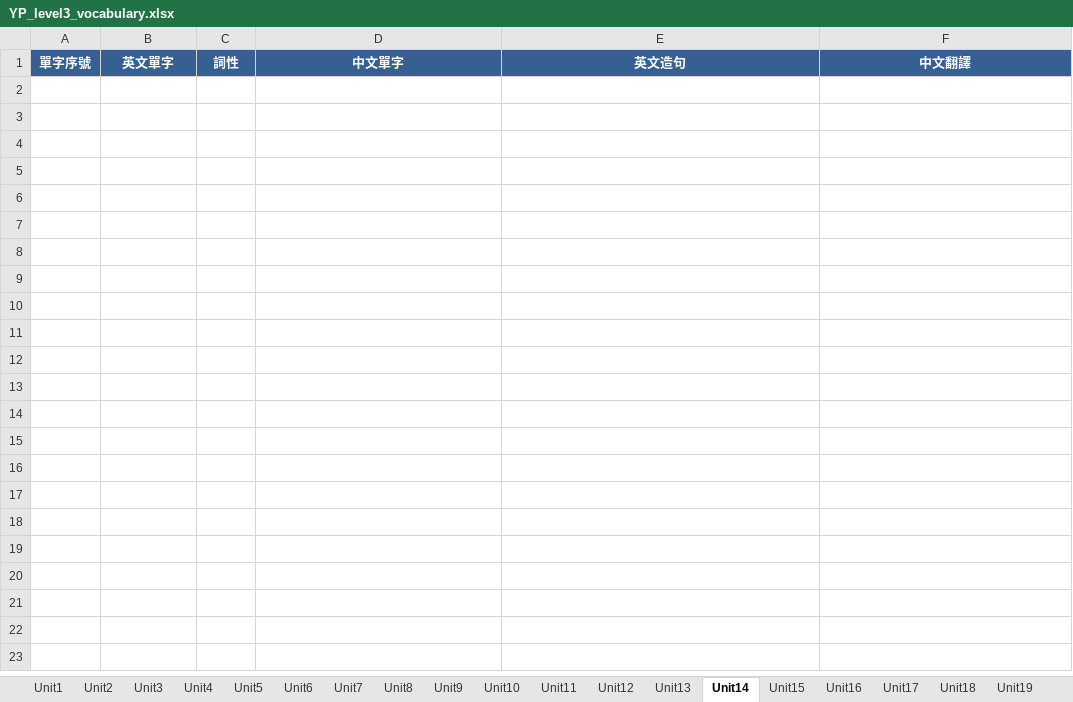
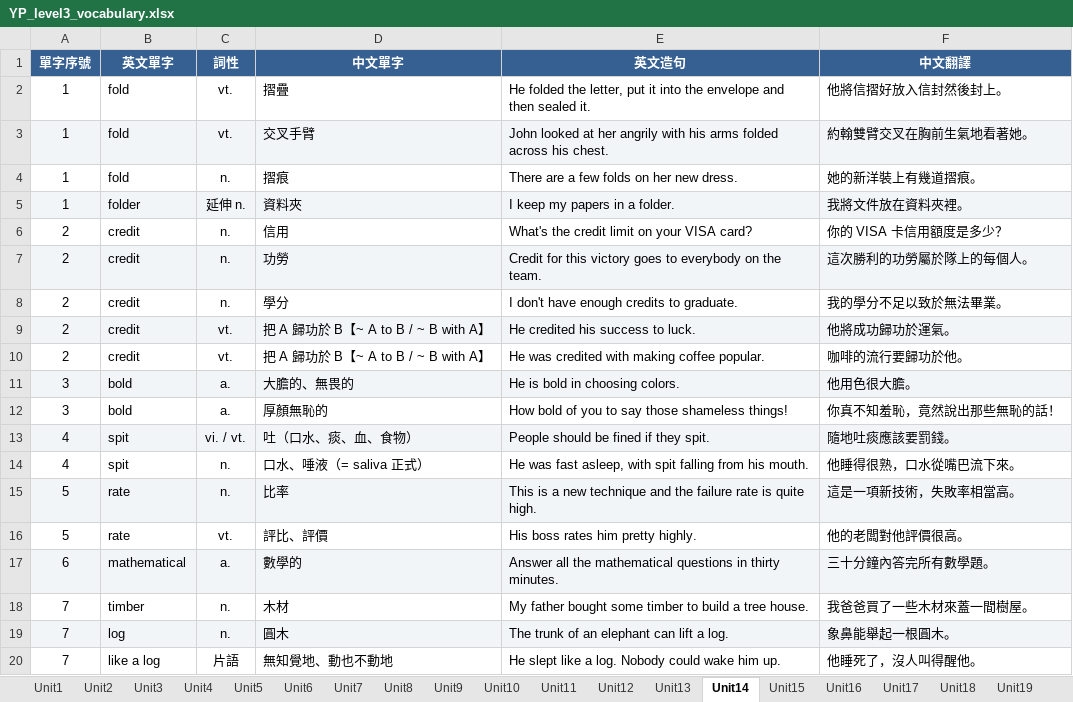
Before and after one commit to englishtracking9-bot/vocabulary, an Excel workbook: YP_level3_vocabulary.xlsx, sheet Unit14, drawn as a sheet; only a part is shown; values as stored, in another font and other column widths than the file's, no borders; the diff covers the shown part only; the diff names each change by its address in the sheet, - before the commit and + after, or states it on an @@ line.

```diff
--- a/YP_level3_vocabulary.xlsx (sheet Unit14)
+++ b/YP_level3_vocabulary.xlsx (sheet Unit14)
+row 2: 1 | fold | vt. | 摺疊 | He folded the letter, put it into the envelope and then sealed it. | 他將信摺好放入信封然後封上。
+row 3: 1 | fold | vt. | 交叉手臂 | John looked at her angrily with his arms folded across his chest. | 約翰雙臂交叉在胸前生氣地看著她。
+row 4: 1 | fold | n. | 摺痕 | There are a few folds on her new dress. | 她的新洋裝上有幾道摺痕。
+row 5: 1 | folder | 延伸 n. | 資料夾 | I keep my papers in a folder. | 我將文件放在資料夾裡。
+row 6: 2 | credit | n. | 信用 | What's the credit limit on your VISA card? | 你的 VISA 卡信用額度是多少？
+row 7: 2 | credit | n. | 功勞 | Credit for this victory goes to everybody on the team. | 這次勝利的功勞屬於隊上的每個人。
+row 8: 2 | credit | n. | 學分 | I don't have enough credits to graduate. | 我的學分不足以致於無法畢業。
+row 9: 2 | credit | vt. | 把 A 歸功於 B【~ A to B / ~ B with A】 | He credited his success to luck. | 他將成功歸功於運氣。
+row 10: 2 | credit | vt. | 把 A 歸功於 B【~ A to B / ~ B with A】 | He was credited with making coffee popular. | 咖啡的流行要歸功於他。
+row 11: 3 | bold | a. | 大膽的、無畏的 | He is bold in choosing colors. | 他用色很大膽。
+row 12: 3 | bold | a. | 厚顏無恥的 | How bold of you to say those shameless things! | 你真不知羞恥，竟然說出那些無恥的話！
+row 13: 4 | spit | vi. / vt. | 吐（口水、痰、血、食物） | People should be fined if they spit. | 隨地吐痰應該要罰錢。
+row 14: 4 | spit | n. | 口水、唾液（= saliva 正式） | He was fast asleep, with spit falling from his mouth. | 他睡得很熟，口水從嘴巴流下來。
+row 15: 5 | rate | n. | 比率 | This is a new technique and the failure rate is quite high. | 這是一項新技術，失敗率相當高。
+row 16: 5 | rate | vt. | 評比、評價 | His boss rates him pretty highly. | 他的老闆對他評價很高。
+row 17: 6 | mathematical | a. | 數學的 | Answer all the mathematical questions in thirty minutes. | 三十分鐘內答完所有數學題。
+row 18: 7 | timber | n. | 木材 | My father bought some timber to build a tree house. | 我爸爸買了一些木材來蓋一間樹屋。
+row 19: 7 | log | n. | 圓木 | The trunk of an elephant can lift a log. | 象鼻能舉起一根圓木。
+row 20: 7 | like a log | 片語 | 無知覺地、動也不動地 | He slept like a log. Nobody could wake him up. | 他睡死了，沒人叫得醒他。
```
Also changed, not shown: 96 added rows elsewhere in this sheet, sheet Unit6, sheet Unit8, sheet Unit15, sheet Unit7, sheet Unit13, sheet Unit10, 4 more sheets, 3 other files.
